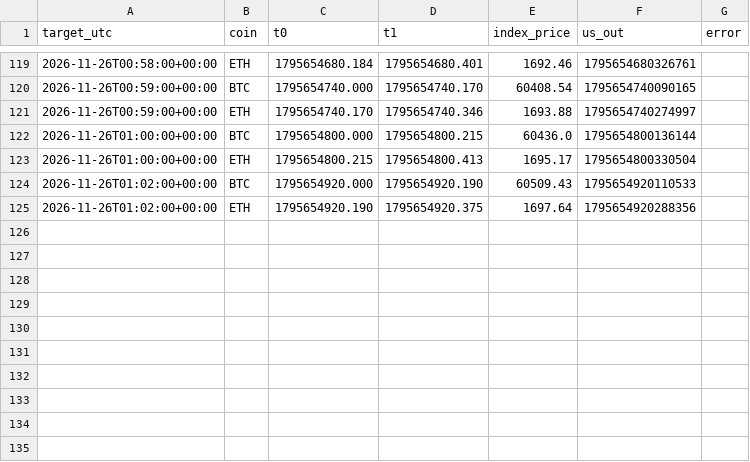
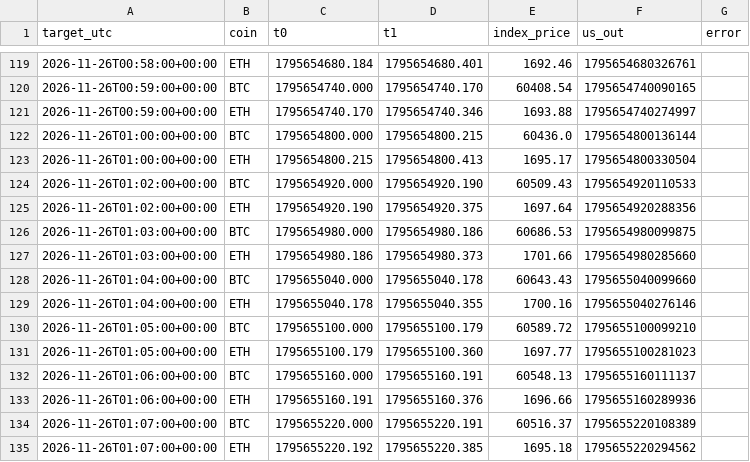
Before and after one commit to WheelOfBalls/BOB-Cloud-Recorder, a CSV file: data/index_1m/2026-11-26.csv, drawn as a sheet; only a part is shown, gaps mark what is left out; the diff names each change by its address in the sheet, - before the commit and + after, or states it on an @@ line.

```diff
--- a/data/index_1m/2026-11-26.csv
+++ b/data/index_1m/2026-11-26.csv
+row 126: 2026-11-26T01:03:00+00:00 | BTC | 1795654980.000 | 1795654980.186 | 60686.53 | 1795654980099875
+row 127: 2026-11-26T01:03:00+00:00 | ETH | 1795654980.186 | 1795654980.373 | 1701.66 | 1795654980285660
+row 128: 2026-11-26T01:04:00+00:00 | BTC | 1795655040.000 | 1795655040.178 | 60643.43 | 1795655040099660
+row 129: 2026-11-26T01:04:00+00:00 | ETH | 1795655040.178 | 1795655040.355 | 1700.16 | 1795655040276146
+row 130: 2026-11-26T01:05:00+00:00 | BTC | 1795655100.000 | 1795655100.179 | 60589.72 | 1795655100099210
+row 131: 2026-11-26T01:05:00+00:00 | ETH | 1795655100.179 | 1795655100.360 | 1697.77 | 1795655100281023
+row 132: 2026-11-26T01:06:00+00:00 | BTC | 1795655160.000 | 1795655160.191 | 60548.13 | 1795655160111137
+row 133: 2026-11-26T01:06:00+00:00 | ETH | 1795655160.191 | 1795655160.376 | 1696.66 | 1795655160289936
+row 134: 2026-11-26T01:07:00+00:00 | BTC | 1795655220.000 | 1795655220.191 | 60516.37 | 1795655220108389
+row 135: 2026-11-26T01:07:00+00:00 | ETH | 1795655220.192 | 1795655220.385 | 1695.18 | 1795655220294562
```
Also changed, not shown: data/cloud_loop.csv, data/run_log.csv, 1 other file.
